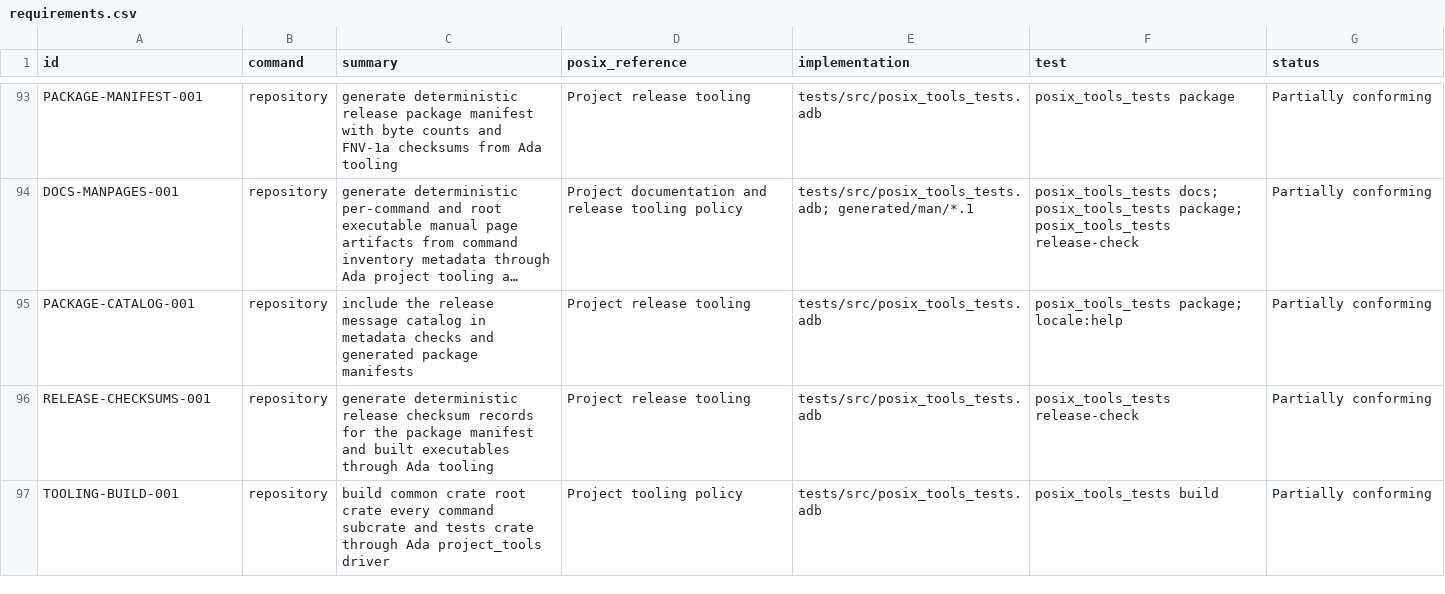
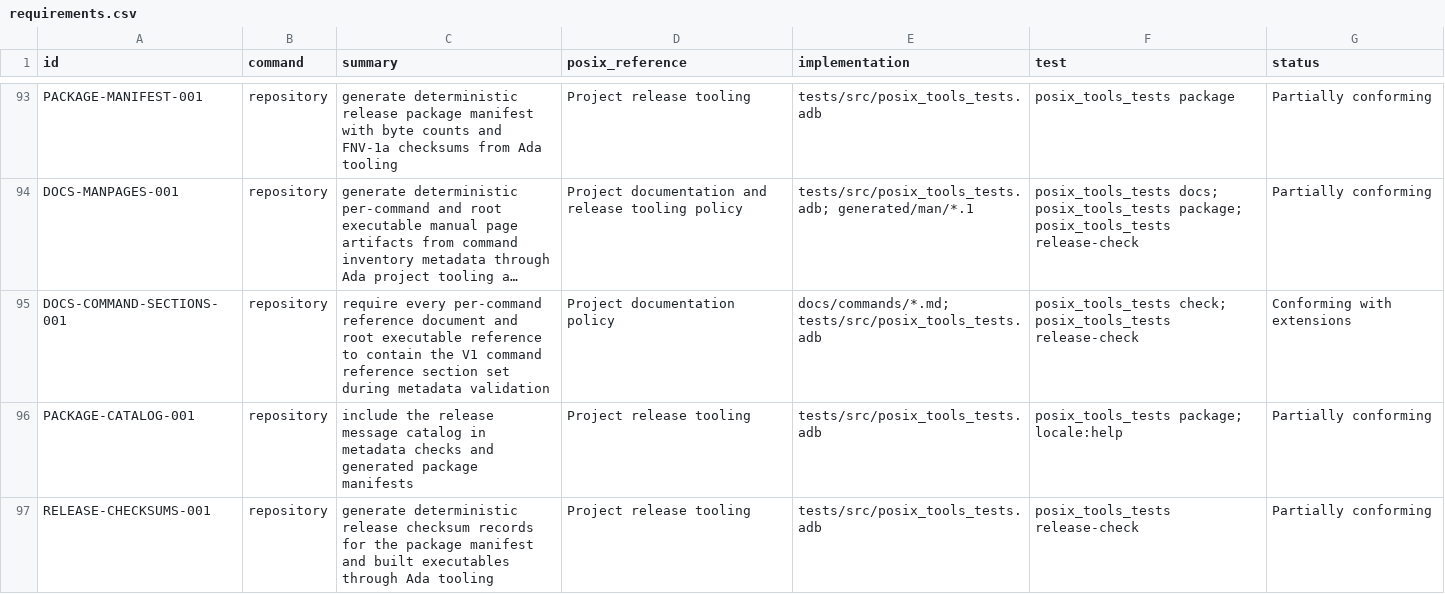
Before and after one commit to bracke/posix_tools, a CSV file: generated/requirements.csv, drawn as a sheet; only a part is shown, gaps mark what is left out; the shorter side is filled out with more unchanged rows; long unchanged cells end in …; the diff names each change by its address in the sheet, - before the commit and + after, or states it on an @@ line.

Commit message:
Require command reference sections

```diff
--- a/generated/requirements.csv
+++ b/generated/requirements.csv
+row 95: DOCS-COMMAND-SECTIONS-001 | repository | require every per-command reference document and root executable reference to contain the V1 command reference section set during metadata validation | Project documentation policy | docs/commands/*.md; tests/src/posix_tools_tests.adb | posix_tools_tests check; posix_tools_tests release-check | Conforming with extensions
```
Also changed, not shown: 4 other files.
